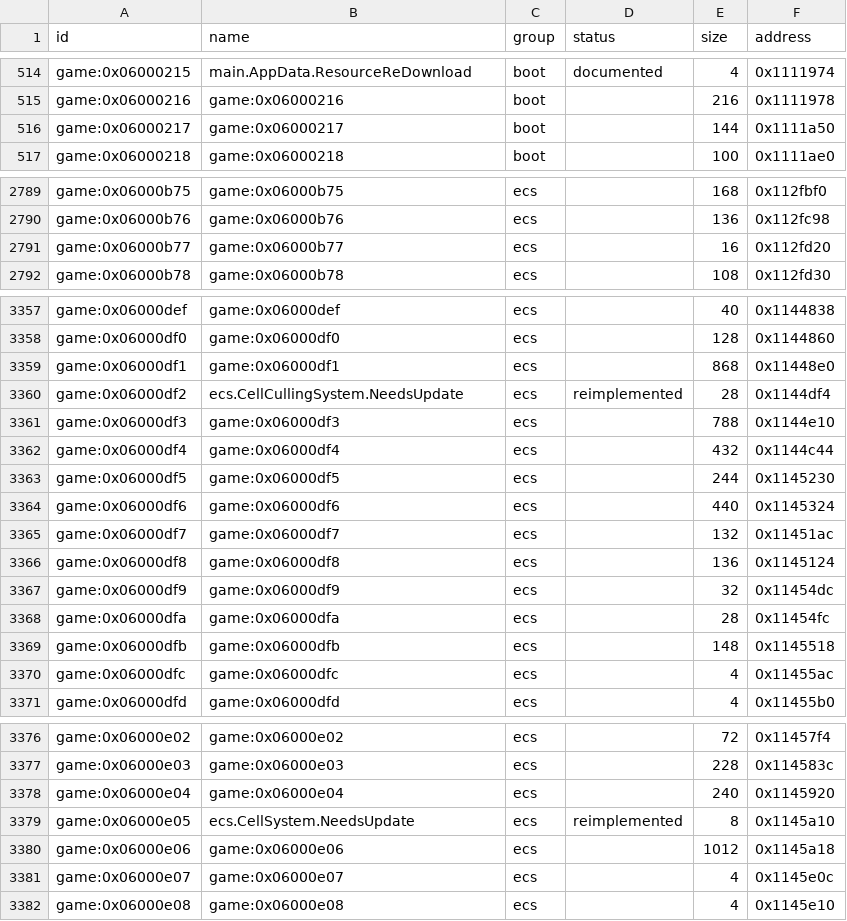
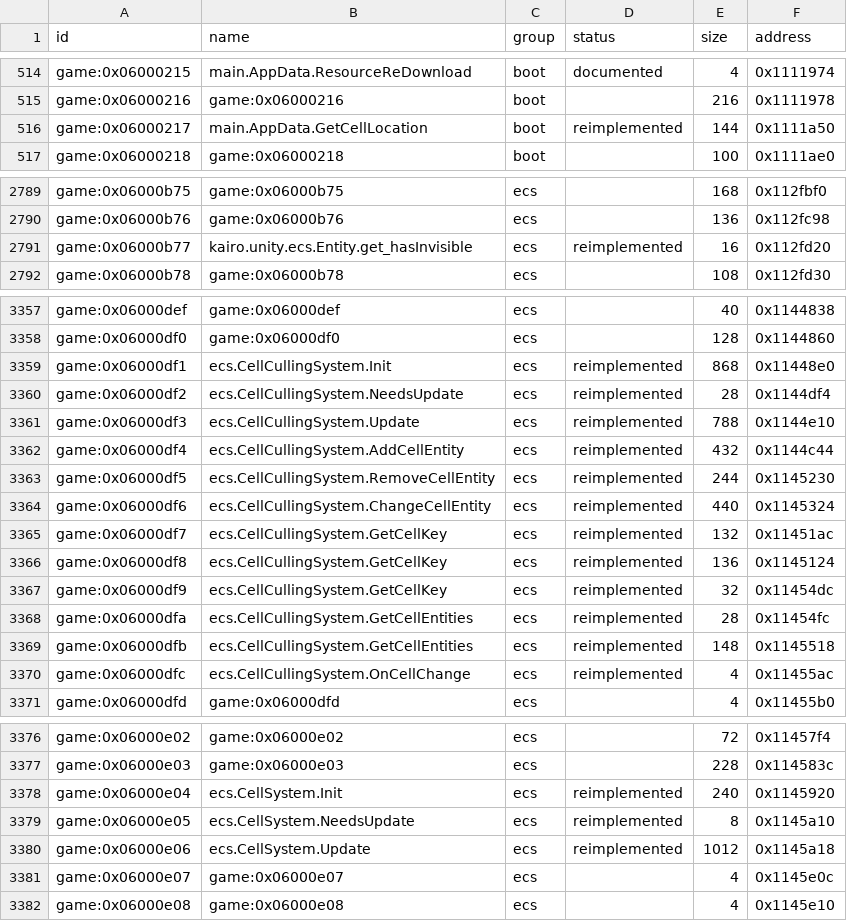
Before and after one commit to Tim-campy/magicians-saga-port, a CSV file: re/functions.csv, drawn as a sheet; only a part is shown, gaps mark what is left out.

Commit message:
port(gameplay): maintain live cells and select visible entities

```diff
--- a/re/functions.csv
+++ b/re/functions.csv
@@ -515,3 +515,3 @@ game:0x06000215,main.AppData.ResourceReDownload,boot,documented,4,0x1111974
 game:0x06000216,game:0x06000216,boot,,216,0x1111978
-game:0x06000217,game:0x06000217,boot,,144,0x1111a50
+game:0x06000217,main.AppData.GetCellLocation,boot,reimplemented,144,0x1111a50
 game:0x06000218,game:0x06000218,boot,,100,0x1111ae0
@@ -2790,3 +2790,3 @@ game:0x06000b75,game:0x06000b75,ecs,,168,0x112fbf0
 game:0x06000b76,game:0x06000b76,ecs,,136,0x112fc98
-game:0x06000b77,game:0x06000b77,ecs,,16,0x112fd20
+game:0x06000b77,kairo.unity.ecs.Entity.get_hasInvisible,ecs,reimplemented,16,0x112fd20
 game:0x06000b78,game:0x06000b78,ecs,,108,0x112fd30
@@ -3358,14 +3358,14 @@ game:0x06000def,game:0x06000def,ecs,,40,0x1144838
 game:0x06000df0,game:0x06000df0,ecs,,128,0x1144860
-game:0x06000df1,game:0x06000df1,ecs,,868,0x11448e0
+game:0x06000df1,ecs.CellCullingSystem.Init,ecs,reimplemented,868,0x11448e0
 game:0x06000df2,ecs.CellCullingSystem.NeedsUpdate,ecs,reimplemented,28,0x1144df4
-game:0x06000df3,game:0x06000df3,ecs,,788,0x1144e10
-game:0x06000df4,game:0x06000df4,ecs,,432,0x1144c44
-game:0x06000df5,game:0x06000df5,ecs,,244,0x1145230
-game:0x06000df6,game:0x06000df6,ecs,,440,0x1145324
-game:0x06000df7,game:0x06000df7,ecs,,132,0x11451ac
-game:0x06000df8,game:0x06000df8,ecs,,136,0x1145124
-game:0x06000df9,game:0x06000df9,ecs,,32,0x11454dc
-game:0x06000dfa,game:0x06000dfa,ecs,,28,0x11454fc
-game:0x06000dfb,game:0x06000dfb,ecs,,148,0x1145518
-game:0x06000dfc,game:0x06000dfc,ecs,,4,0x11455ac
+game:0x06000df3,ecs.CellCullingSystem.Update,ecs,reimplemented,788,0x1144e10
+game:0x06000df4,ecs.CellCullingSystem.AddCellEntity,ecs,reimplemented,432,0x1144c44
+game:0x06000df5,ecs.CellCullingSystem.RemoveCellEntity,ecs,reimplemented,244,0x1145230
+game:0x06000df6,ecs.CellCullingSystem.ChangeCellEntity,ecs,reimplemented,440,0x1145324
+game:0x06000df7,ecs.CellCullingSystem.GetCellKey,ecs,reimplemented,132,0x11451ac
+game:0x06000df8,ecs.CellCullingSystem.GetCellKey,ecs,reimplemented,136,0x1145124
+game:0x06000df9,ecs.CellCullingSystem.GetCellKey,ecs,reimplemented,32,0x11454dc
+game:0x06000dfa,ecs.CellCullingSystem.GetCellEntities,ecs,reimplemented,28,0x11454fc
+game:0x06000dfb,ecs.CellCullingSystem.GetCellEntities,ecs,reimplemented,148,0x1145518
+game:0x06000dfc,ecs.CellCullingSystem.OnCellChange,ecs,reimplemented,4,0x11455ac
 game:0x06000dfd,game:0x06000dfd,ecs,,4,0x11455b0
@@ -3377,5 +3377,5 @@ game:0x06000e02,game:0x06000e02,ecs,,72,0x11457f4
 game:0x06000e03,game:0x06000e03,ecs,,228,0x114583c
-game:0x06000e04,game:0x06000e04,ecs,,240,0x1145920
+game:0x06000e04,ecs.CellSystem.Init,ecs,reimplemented,240,0x1145920
 game:0x06000e05,ecs.CellSystem.NeedsUpdate,ecs,reimplemented,8,0x1145a10
-game:0x06000e06,game:0x06000e06,ecs,,1012,0x1145a18
+game:0x06000e06,ecs.CellSystem.Update,ecs,reimplemented,1012,0x1145a18
 game:0x06000e07,game:0x06000e07,ecs,,4,0x1145e0c
```
Also changed, not shown: re/status/boot.tsv, re/status/ecs.tsv, 10 other files.
